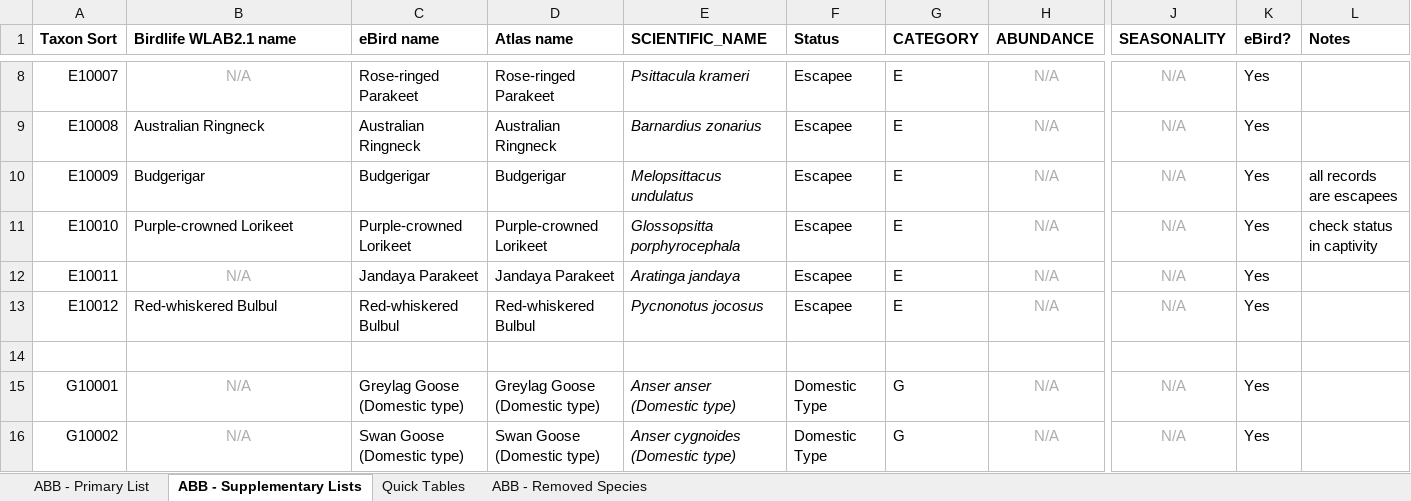
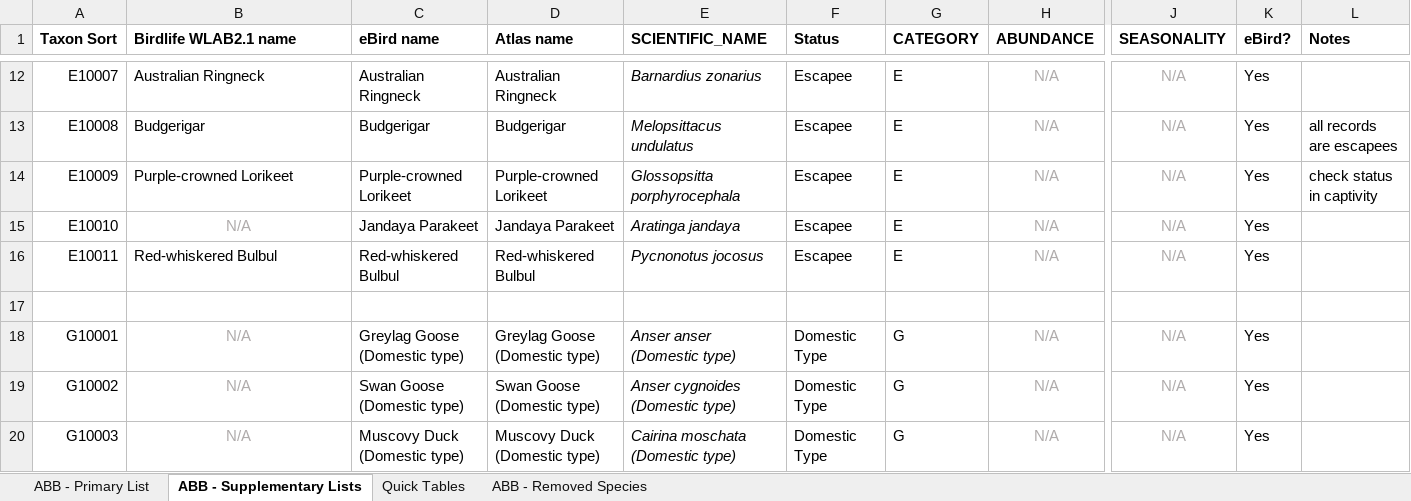
Before and after one commit to bird-team/brisbane-bird-atlas, an Excel workbook: resources/ABB_WorkingList_v1.0.xlsx, sheet ABB - Supplementary Lists, drawn as a sheet; only a part is shown, gaps mark what is left out; the shorter side is filled out with more unchanged rows; values as stored, in another font and other column widths than the file's, no borders; removed rows and columns are numbered as before the commit, all else as after; rows hold the shown columns only; the diff covers the shown part only; the diff names each change by its address in the sheet, - before the commit and + after, or states it on an @@ line.

```diff
--- a/resources/ABB_WorkingList_v1.0.xlsx (sheet ABB - Supplementary Lists)
+++ b/resources/ABB_WorkingList_v1.0.xlsx (sheet ABB - Supplementary Lists)
-B12 (Birdlife WLAB2.1 name): N/A
+B12 (Birdlife WLAB2.1 name): Australian Ringneck
@@ B12 text colour: #AFABAB → black, alignment: center → left @@
-C12 (eBird name): Rose-ringed Parakeet
+C12 (eBird name): Australian Ringneck
-D12 (Atlas name): Rose-ringed Parakeet
+D12 (Atlas name): Australian Ringneck
-E12 (SCIENTIFIC_NAME): Psittacula krameri
+E12 (SCIENTIFIC_NAME): Barnardius zonarius
-B13 (Birdlife WLAB2.1 name): Australian Ringneck
+B13 (Birdlife WLAB2.1 name): Budgerigar
-C13 (eBird name): Australian Ringneck
+C13 (eBird name): Budgerigar
-D13 (Atlas name): Australian Ringneck
+D13 (Atlas name): Budgerigar
-E13 (SCIENTIFIC_NAME): Barnardius zonarius
+E13 (SCIENTIFIC_NAME): Melopsittacus undulatus
-L13 (Notes): (empty)
+L13 (Notes): all records are escapees
-B14 (Birdlife WLAB2.1 name): Budgerigar
+B14 (Birdlife WLAB2.1 name): Purple-crowned Lorikeet
-C14 (eBird name): Budgerigar
+C14 (eBird name): Purple-crowned Lorikeet
-D14 (Atlas name): Budgerigar
+D14 (Atlas name): Purple-crowned Lorikeet
-E14 (SCIENTIFIC_NAME): Melopsittacus undulatus
+E14 (SCIENTIFIC_NAME): Glossopsitta porphyrocephala
-L14 (Notes): all records are escapees
+L14 (Notes): check status in captivity
-B15 (Birdlife WLAB2.1 name): Purple-crowned Lorikeet
+B15 (Birdlife WLAB2.1 name): N/A
@@ B15 text colour: black → #AFABAB, alignment: left → center @@
-C15 (eBird name): Purple-crowned Lorikeet
+C15 (eBird name): Jandaya Parakeet
-D15 (Atlas name): Purple-crowned Lorikeet
+D15 (Atlas name): Jandaya Parakeet
-E15 (SCIENTIFIC_NAME): Glossopsitta porphyrocephala
+E15 (SCIENTIFIC_NAME): Aratinga jandaya
-L15 (Notes): check status in captivity
+L15 (Notes): (empty)
-B16 (Birdlife WLAB2.1 name): N/A
+B16 (Birdlife WLAB2.1 name): Red-whiskered Bulbul
@@ B16 text colour: #AFABAB → black, alignment: center → left @@
-C16 (eBird name): Jandaya Parakeet
+C16 (eBird name): Red-whiskered Bulbul
-D16 (Atlas name): Jandaya Parakeet
+D16 (Atlas name): Red-whiskered Bulbul
-E16 (SCIENTIFIC_NAME): Aratinga jandaya
+E16 (SCIENTIFIC_NAME): Pycnonotus jocosus
-row 13: E10012 | Red-whiskered Bulbul | Red-whiskered Bulbul | Red-whiskered Bulbul | Pycnonotus jocosus | Escapee | E | N/A | N/A | Yes
```
Also changed, not shown: 4 added rows, 27 edited cells and cell formats elsewhere in this sheet, sheet ABB - Primary List, sheet Quick Tables, sheet ABB - Removed Species, 2 other files.
